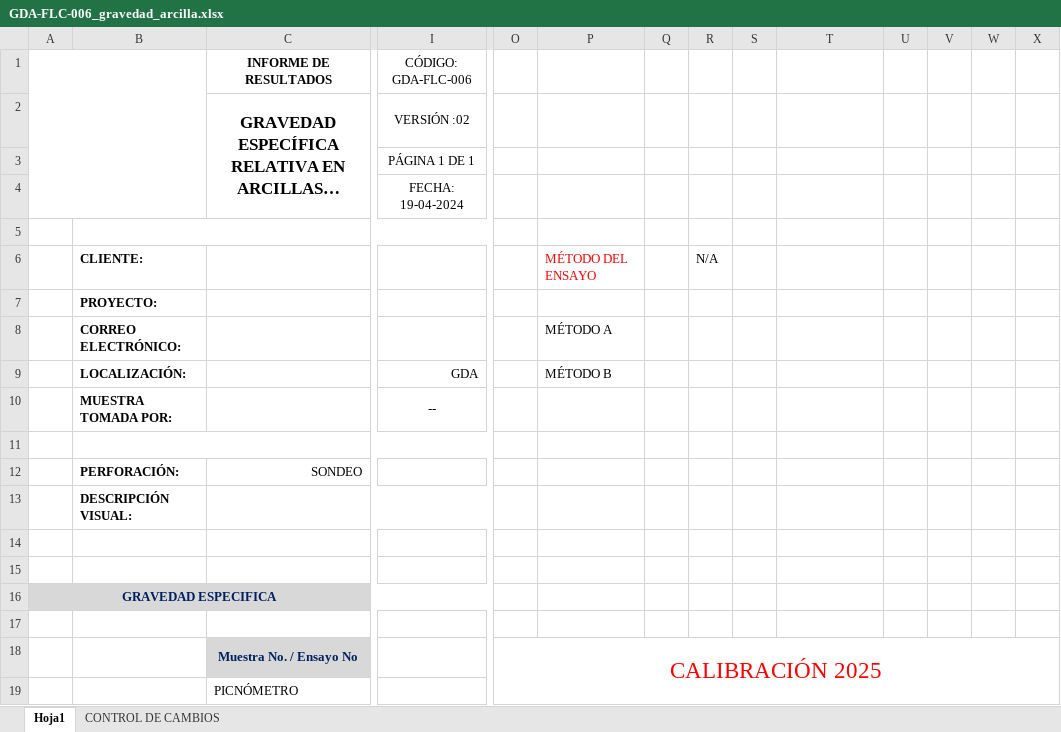
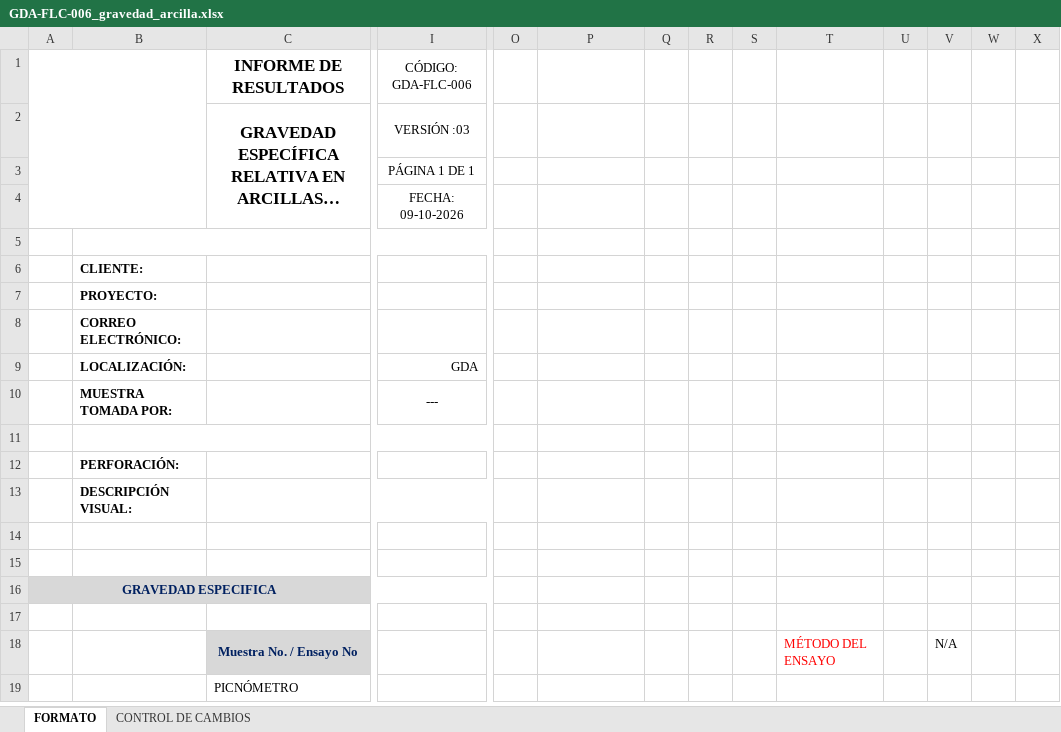
Before and after one commit to nicollcastillo28-tech/app-laboratorio-suelos, an Excel workbook: templates/GDA-FLC-006_gravedad_arcilla.xlsx, sheet FORMATO, drawn as a sheet; only a part is shown, gaps mark what is left out; long unchanged cells end in …; values as stored, in another font and other column widths than the file's, no borders; charts and pictures and conditional formats not drawn; removed rows and columns are numbered as before the commit, all else as after; the diff covers the shown part only; the diff names each change by its address in the sheet, - before the commit and + after, or states it on an @@ line.

```diff
--- a/templates/GDA-FLC-006_gravedad_arcilla.xlsx (sheet FORMATO)
+++ b/templates/GDA-FLC-006_gravedad_arcilla.xlsx (sheet FORMATO)
-sheet tab: Hoja1
+sheet tab: FORMATO
@@ C1 text size: larger @@
-I2 (PÁGINA 1 DE 1): VERSIÓN :02
+I2 (PÁGINA 1 DE 1): VERSIÓN :03
-I4 (PÁGINA 1 DE 1): FECHA: 19-04-2024
+I4 (PÁGINA 1 DE 1): FECHA: 09-10-2026
-P6: MÉTODO DEL ENSAYO
+P6: (empty)
-R6: N/A
+R6: (empty)
-P8: MÉTODO A
+P8: (empty)
-P9: MÉTODO B
+P9: (empty)
-I10 (PÁGINA 1 DE 1): --
+I10 (PÁGINA 1 DE 1): ---
-C12: SONDEO
+C12: (empty)
-O18: CALIBRACIÓN 2025
+O18: (empty)
-O18:Y19 merged
-T18: (empty)
+T18: MÉTODO DEL ENSAYO
-V18: (empty)
+V18: N/A
```
Also changed, not shown: other rows of this sheet, sheet CONTROL DE CAMBIOS, charts or pictures, templates/GDA-FLC-027_gravedad_fino.xlsx, templates/GDA-FLC-028_gravedad_grueso.xlsx, 2 other files.
